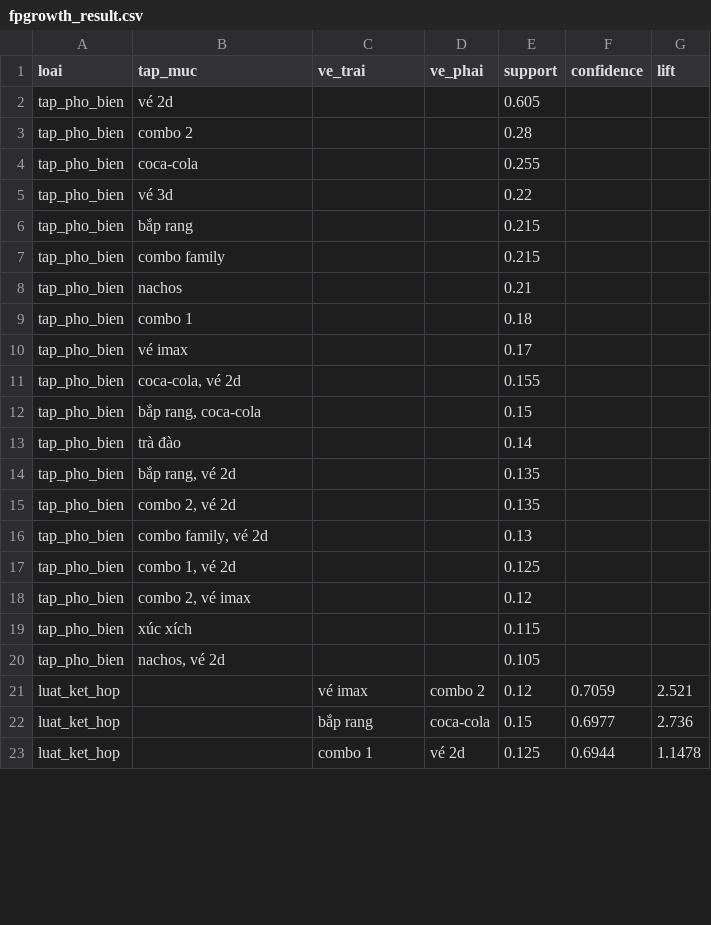
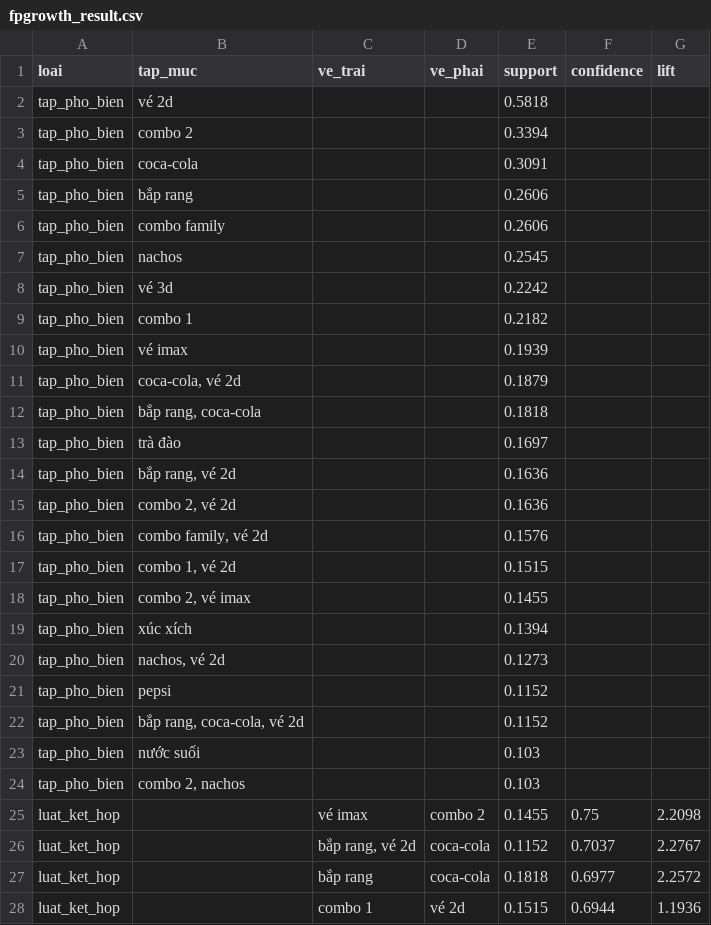
Before and after one commit to NguyenVuQMinh/ProjectDM, a CSV file: result/fpgrowth_result.csv, drawn as a sheet; only a part is shown; the diff covers the shown part only.

```diff
--- a/result/fpgrowth_result.csv
+++ b/result/fpgrowth_result.csv
@@ -1,23 +1,28 @@
 loai,tap_muc,ve_trai,ve_phai,support,confidence,lift
-tap_pho_bien,vé 2d,,,0.605,,
-tap_pho_bien,combo 2,,,0.28,,
-tap_pho_bien,coca-cola,,,0.255,,
-tap_pho_bien,vé 3d,,,0.22,,
-tap_pho_bien,bắp rang,,,0.215,,
-tap_pho_bien,combo family,,,0.215,,
-tap_pho_bien,nachos,,,0.21,,
-tap_pho_bien,combo 1,,,0.18,,
-tap_pho_bien,vé imax,,,0.17,,
-tap_pho_bien,"coca-cola, vé 2d",,,0.155,,
-tap_pho_bien,"bắp rang, coca-cola",,,0.15,,
-tap_pho_bien,trà đào,,,0.14,,
-tap_pho_bien,"bắp rang, vé 2d",,,0.135,,
-tap_pho_bien,"combo 2, vé 2d",,,0.135,,
-tap_pho_bien,"combo family, vé 2d",,,0.13,,
-tap_pho_bien,"combo 1, vé 2d",,,0.125,,
-tap_pho_bien,"combo 2, vé imax",,,0.12,,
-tap_pho_bien,xúc xích,,,0.115,,
-tap_pho_bien,"nachos, vé 2d",,,0.105,,
-luat_ket_hop,,vé imax,combo 2,0.12,0.7059,2.521
-luat_ket_hop,,bắp rang,coca-cola,0.15,0.6977,2.736
-luat_ket_hop,,combo 1,vé 2d,0.125,0.6944,1.1478
+tap_pho_bien,vé 2d,,,0.5818,,
+tap_pho_bien,combo 2,,,0.3394,,
+tap_pho_bien,coca-cola,,,0.3091,,
+tap_pho_bien,bắp rang,,,0.2606,,
+tap_pho_bien,combo family,,,0.2606,,
+tap_pho_bien,nachos,,,0.2545,,
+tap_pho_bien,vé 3d,,,0.2242,,
+tap_pho_bien,combo 1,,,0.2182,,
+tap_pho_bien,vé imax,,,0.1939,,
+tap_pho_bien,"coca-cola, vé 2d",,,0.1879,,
+tap_pho_bien,"bắp rang, coca-cola",,,0.1818,,
+tap_pho_bien,trà đào,,,0.1697,,
+tap_pho_bien,"bắp rang, vé 2d",,,0.1636,,
+tap_pho_bien,"combo 2, vé 2d",,,0.1636,,
+tap_pho_bien,"combo family, vé 2d",,,0.1576,,
+tap_pho_bien,"combo 1, vé 2d",,,0.1515,,
+tap_pho_bien,"combo 2, vé imax",,,0.1455,,
+tap_pho_bien,xúc xích,,,0.1394,,
+tap_pho_bien,"nachos, vé 2d",,,0.1273,,
+tap_pho_bien,pepsi,,,0.1152,,
+tap_pho_bien,"bắp rang, coca-cola, vé 2d",,,0.1152,,
+tap_pho_bien,nước suối,,,0.103,,
+tap_pho_bien,"combo 2, nachos",,,0.103,,
+luat_ket_hop,,vé imax,combo 2,0.1455,0.75,2.2098
+luat_ket_hop,,"bắp rang, vé 2d",coca-cola,0.1152,0.7037,2.2767
+luat_ket_hop,,bắp rang,coca-cola,0.1818,0.6977,2.2572
+luat_ket_hop,,combo 1,vé 2d,0.1515,0.6944,1.1936
```
Also changed, not shown: 2 added rows and 10 edited cells elsewhere in this file, result/apriori_lib_result.csv, result/apriori_result.csv, 6 other files.
